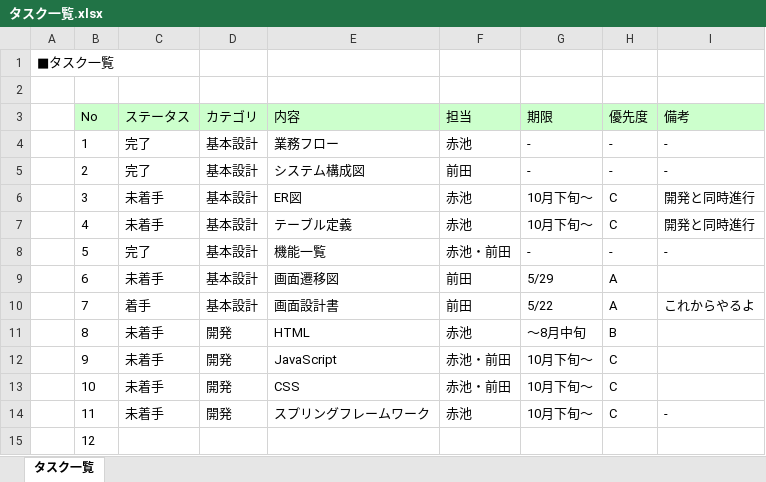
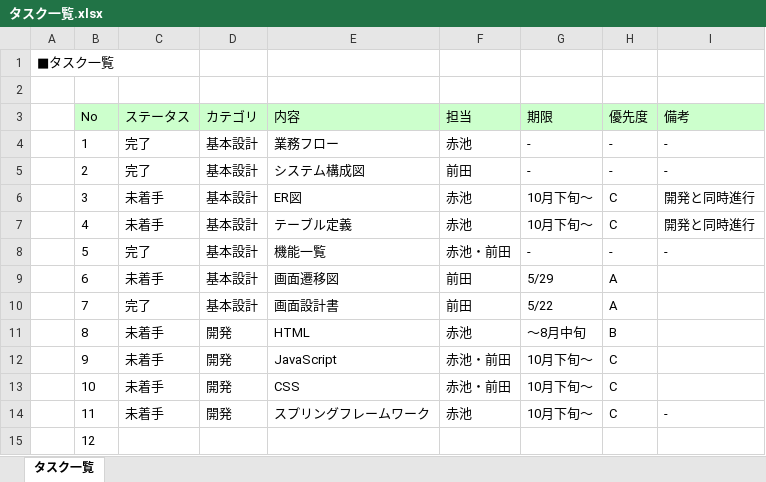
Before and after one commit to NSB-Prj/net-sakaba-docs, an Excel workbook: 00_計画/タスク一覧.xlsx, sheet タスク一覧, drawn as a sheet; only a part is shown; values as stored, in another font and other column widths than the file's, no borders; conditional formats not drawn; the diff names each change by its address in the sheet, - before the commit and + after, or states it on an @@ line.

```diff
--- a/00_計画/タスク一覧.xlsx (sheet タスク一覧)
+++ b/00_計画/タスク一覧.xlsx (sheet タスク一覧)
-C10 (ステータス): 着手
+C10 (ステータス): 完了
-I10 (備考): これからやるよ
+I10 (備考): (empty)
```
Also changed, not shown: 1 other file.
